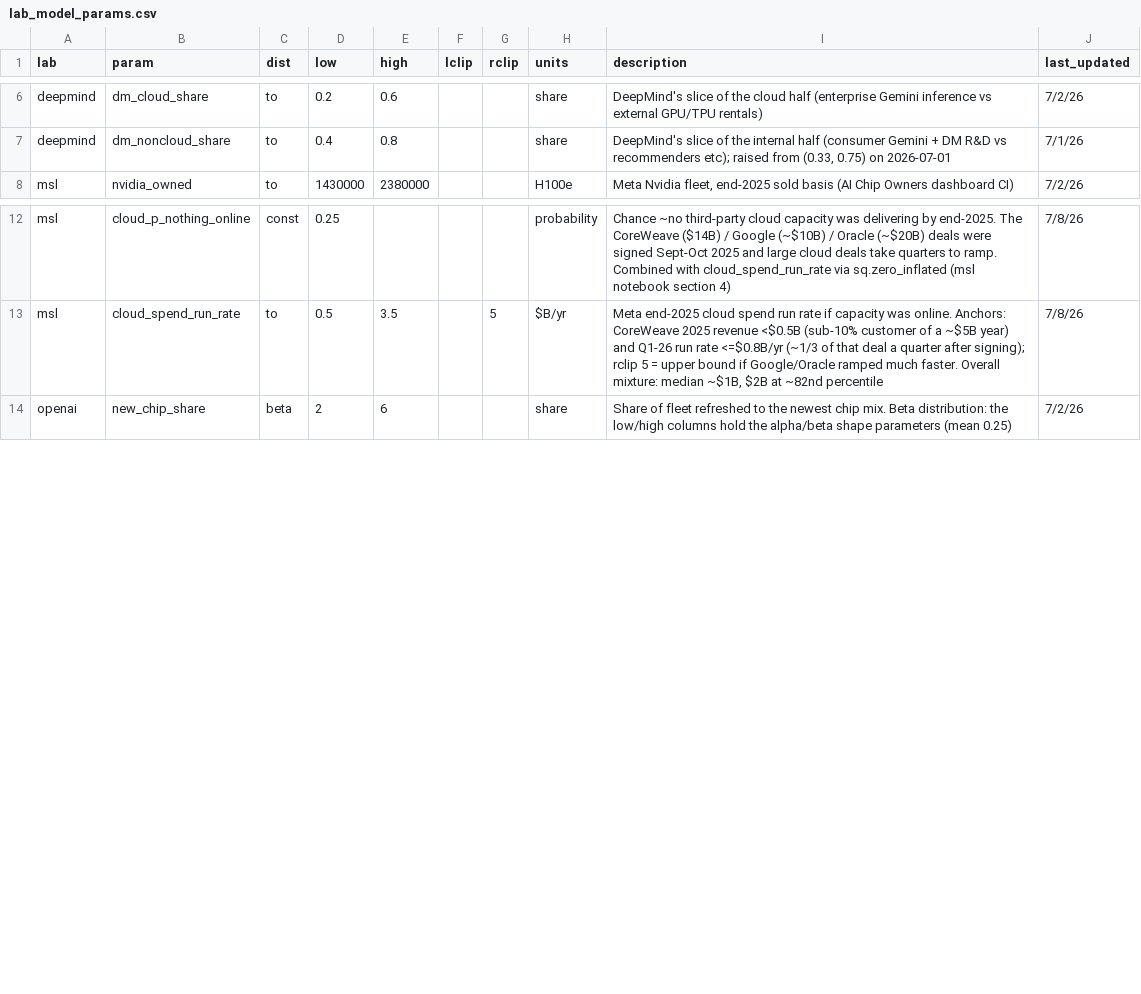
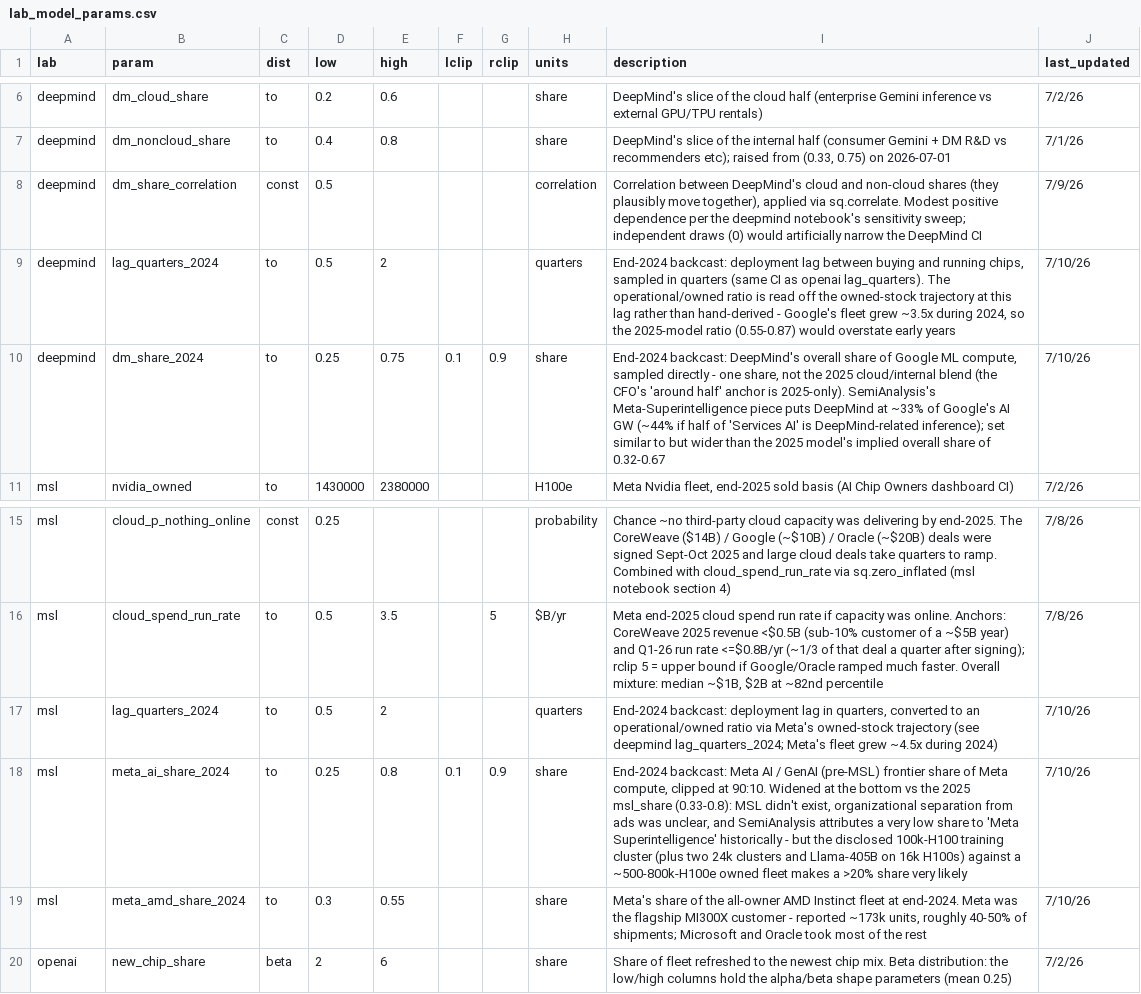
Before and after one commit to epoch-research/ai-compute-users, a CSV file: lab_model_params.csv, drawn as a sheet; only a part is shown, gaps mark what is left out.

```diff
--- a/lab_model_params.csv
+++ b/lab_model_params.csv
@@ -7,2 +7,5 @@ deepmind,dm_cloud_share,to,0.2,0.6,,,share,DeepMind's slice of the cloud half (e
 deepmind,dm_noncloud_share,to,0.4,0.8,,,share,"DeepMind's slice of the internal half (consumer Gemini + DM R&D vs recommenders etc); raised from (0.33, 0.75) on 2026-07-01",7/1/26
+deepmind,dm_share_correlation,const,0.5,,,,correlation,"Correlation between DeepMind's cloud and non-cloud shares (they plausibly move together), applied via sq.correlate. Modest positive dependence per the deepmind notebook's sensitivity sweep; independent draws (0) would artificially narrow the DeepMind CI",7/9/26
+deepmind,lag_quarters_2024,to,0.5,2,,,quarters,"End-2024 backcast: deployment lag between buying and running chips, sampled in quarters (same CI as openai lag_quarters). The operational/owned ratio is read off the owned-stock trajectory at this lag rather than hand-derived - Google's fleet grew ~3.5x during 2024, so the 2025-model ratio (0.55-0.87) would overstate early years",7/10/26
+deepmind,dm_share_2024,to,0.25,0.75,0.1,0.9,share,"End-2024 backcast: DeepMind's overall share of Google ML compute, sampled directly - one share, not the 2025 cloud/internal blend (the CFO's 'around half' anchor is 2025-only). SemiAnalysis's Meta-Superintelligence piece puts DeepMind at ~33% of Google's AI GW (~44% if half of 'Services AI' is DeepMind-related inference); set similar to but wider than the 2025 model's implied overall share of 0.32-0.67",7/10/26
 msl,nvidia_owned,to,1430000,2380000,,,H100e,"Meta Nvidia fleet, end-2025 sold basis (AI Chip Owners dashboard CI)",7/2/26
@@ -13,2 +16,5 @@ msl,cloud_p_nothing_online,const,0.25,,,,probability,Chance ~no third-party clou
 msl,cloud_spend_run_rate,to,0.5,3.5,,5,$B/yr,"Meta end-2025 cloud spend run rate if capacity was online. Anchors: CoreWeave 2025 revenue <$0.5B (sub-10% customer of a ~$5B year) and Q1-26 run rate <=$0.8B/yr (~1/3 of that deal a quarter after signing); rclip 5 = upper bound if Google/Oracle ramped much faster. Overall mixture: median ~$1B, $2B at ~82nd percentile",7/8/26
+msl,lag_quarters_2024,to,0.5,2,,,quarters,"End-2024 backcast: deployment lag in quarters, converted to an operational/owned ratio via Meta's owned-stock trajectory (see deepmind lag_quarters_2024; Meta's fleet grew ~4.5x during 2024)",7/10/26
+msl,meta_ai_share_2024,to,0.25,0.8,0.1,0.9,share,"End-2024 backcast: Meta AI / GenAI (pre-MSL) frontier share of Meta compute, clipped at 90:10. Widened at the bottom vs the 2025 msl_share (0.33-0.8): MSL didn't exist, organizational separation from ads was unclear, and SemiAnalysis attributes a very low share to 'Meta Superintelligence' historically - but the disclosed 100k-H100 training cluster (plus two 24k clusters and Llama-405B on 16k H100s) against a ~500-800k-H100e owned fleet makes a >20% share very likely",7/10/26
+msl,meta_amd_share_2024,to,0.3,0.55,,,share,"Meta's share of the all-owner AMD Instinct fleet at end-2024. Meta was the flagship MI300X customer - reported ~173k units, roughly 40-50% of shipments; Microsoft and Oracle took most of the rest",7/10/26
 openai,new_chip_share,beta,2,6,,,share,Share of fleet refreshed to the newest chip mix. Beta distribution: the low/high columns hold the alpha/beta shape parameters (mean 0.25),7/2/26
```
Also changed, not shown: lab_compute_tables/data/lab_compute_intermediates_by_lab.csv, lab_compute_tables/data/lab_compute_year_end_by_lab.csv, 21 other files.
